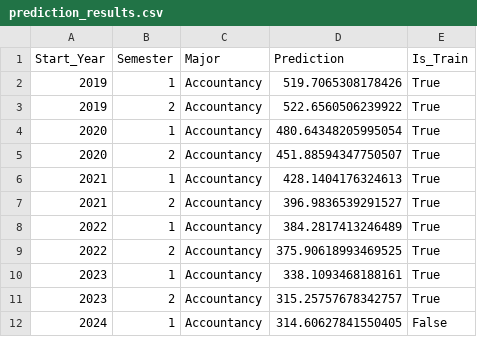
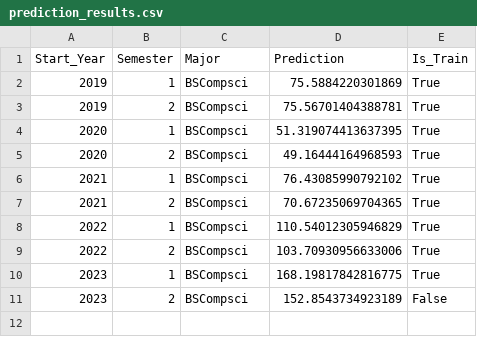
Before and after one commit to VurnKambal/AngeliteForecast, a CSV file: prediction_results.csv, drawn as a sheet.

```diff
--- a/prediction_results.csv
+++ b/prediction_results.csv
@@ -1,12 +1,11 @@
 Start_Year,Semester,Major,Prediction,Is_Train
-2019,1,Accountancy,519.7065308178426,True
-2019,2,Accountancy,522.6560506239922,True
-2020,1,Accountancy,480.64348205995054,True
-2020,2,Accountancy,451.88594347750507,True
-2021,1,Accountancy,428.1404176324613,True
-2021,2,Accountancy,396.9836539291527,True
-2022,1,Accountancy,384.2817413246489,True
-2022,2,Accountancy,375.90618993469525,True
-2023,1,Accountancy,338.1093468188161,True
-2023,2,Accountancy,315.25757678342757,True
-2024,1,Accountancy,314.60627841550405,False
+2019,1,BSCompsci,75.5884220301869,True
+2019,2,BSCompsci,75.56701404388781,True
+2020,1,BSCompsci,51.319074413637395,True
+2020,2,BSCompsci,49.16444164968593,True
+2021,1,BSCompsci,76.43085990792102,True
+2021,2,BSCompsci,70.67235069704365,True
+2022,1,BSCompsci,110.54012305946829,True
+2022,2,BSCompsci,103.70930956633006,True
+2023,1,BSCompsci,168.19817842816775,True
+2023,2,BSCompsci,152.8543734923189,False
```
Also changed, not shown: 10 other files.
